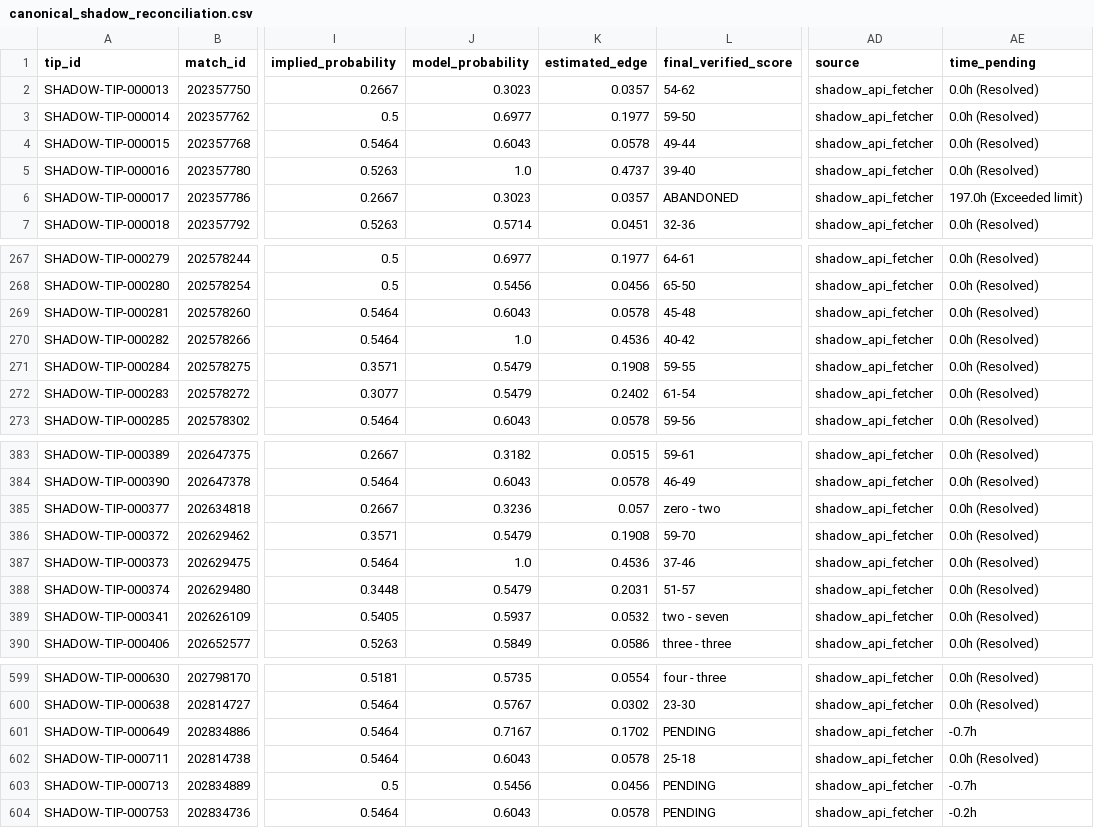
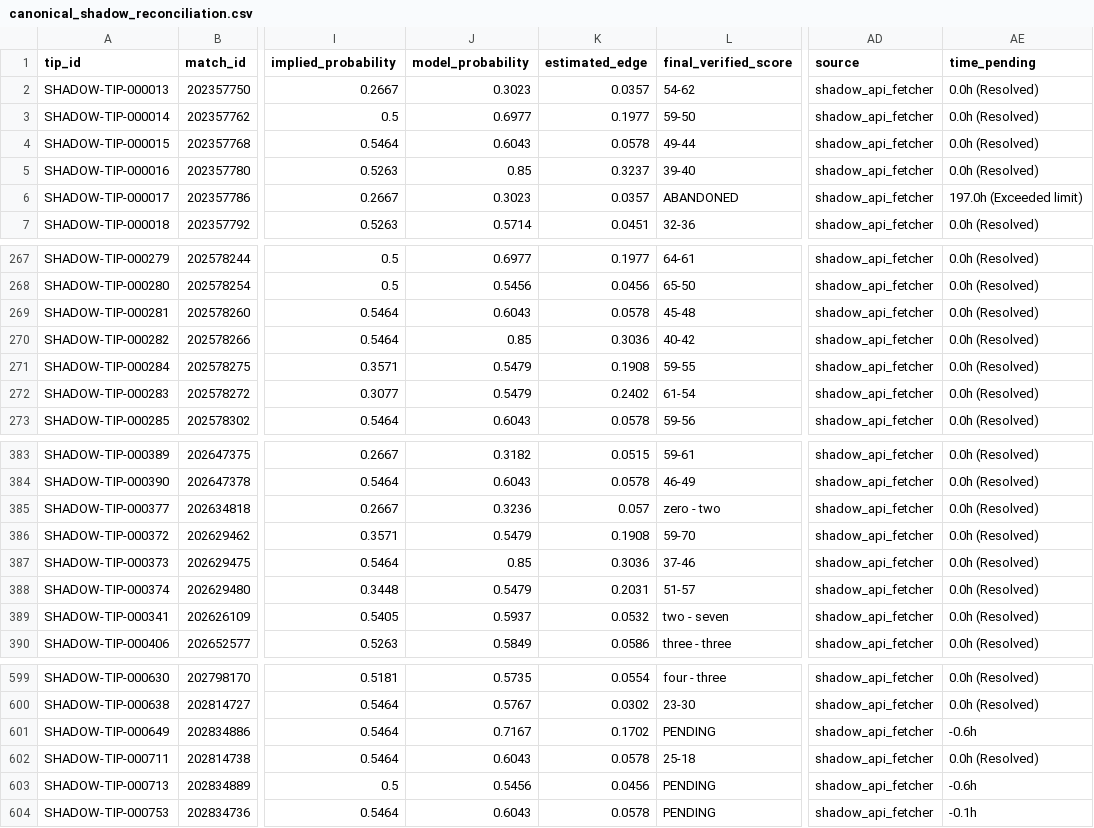
Before and after one commit to myaiprojects03/Mario-AI, a CSV file: artifacts/canonical_shadow_reconciliation.csv, drawn as a sheet; only a part is shown, gaps mark what is left out; the diff names each change by its address in the sheet, - before the commit and + after, or states it on an @@ line.

Commit message:
fix(calibration): regularize isotonic step plateaus away from 1.0 probability

```diff
--- a/artifacts/canonical_shadow_reconciliation.csv
+++ b/artifacts/canonical_shadow_reconciliation.csv
-J5 (model_probability): 1.0
+J5 (model_probability): 0.85
-K5 (estimated_edge): 0.4737
+K5 (estimated_edge): 0.3237
-J270 (model_probability): 1.0
+J270 (model_probability): 0.85
-K270 (estimated_edge): 0.4536
+K270 (estimated_edge): 0.3036
-J387 (model_probability): 1.0
+J387 (model_probability): 0.85
-K387 (estimated_edge): 0.4536
+K387 (estimated_edge): 0.3036
-AE601 (time_pending): -0.7h
+AE601 (time_pending): -0.6h
-AE603 (time_pending): -0.7h
+AE603 (time_pending): -0.6h
-AE604 (time_pending): -0.2h
+AE604 (time_pending): -0.1h
```
Also changed, not shown: core/re-evaluated models/canonical_shadow_reconciliation.csv, 3 other files.
